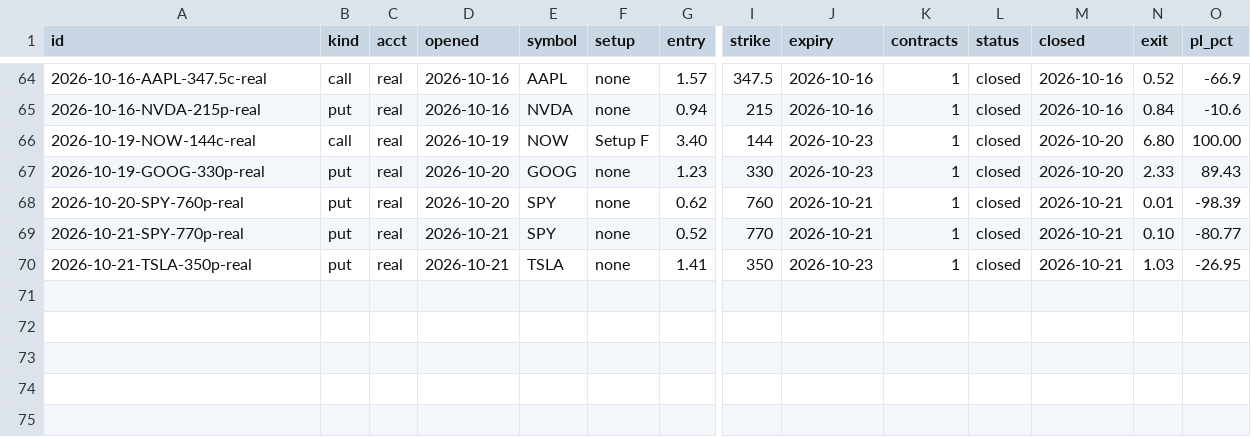
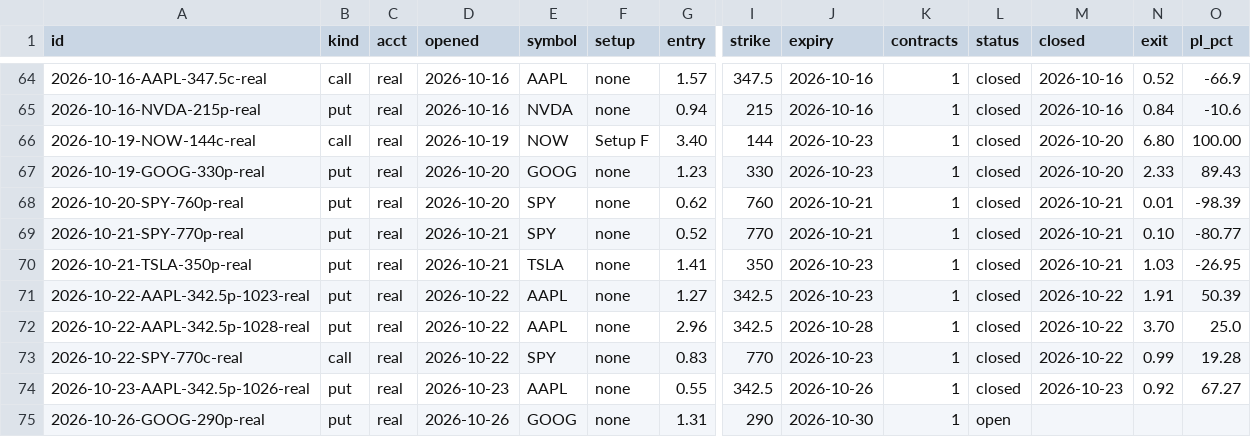
Before and after one commit to ArringtonC/stockcharter-scan, a CSV file: trades.csv, drawn as a sheet; only a part is shown, gaps mark what is left out; rows hold the shown columns only; the diff names each change by its address in the sheet, - before the commit and + after, or states it on an @@ line.

```diff
--- a/trades.csv
+++ b/trades.csv
+row 71: 2026-10-22-AAPL-342.5p-1023-real | put | real | 2026-10-22 | AAPL | none | 1.27 | 342.5 | 2026-10-23 | 1 | closed | 2026-10-22 | 1.91 | 50.39
+row 72: 2026-10-22-AAPL-342.5p-1028-real | put | real | 2026-10-22 | AAPL | none | 2.96 | 342.5 | 2026-10-28 | 1 | closed | 2026-10-22 | 3.70 | 25.0
+row 73: 2026-10-22-SPY-770c-real | call | real | 2026-10-22 | SPY | none | 0.83 | 770 | 2026-10-23 | 1 | closed | 2026-10-22 | 0.99 | 19.28
+row 74: 2026-10-23-AAPL-342.5p-1026-real | put | real | 2026-10-23 | AAPL | none | 0.55 | 342.5 | 2026-10-26 | 1 | closed | 2026-10-23 | 0.92 | 67.27
+row 75: 2026-10-26-GOOG-290p-real | put | real | 2026-10-26 | GOOG | none | 1.31 | 290 | 2026-10-30 | 1 | open
```
